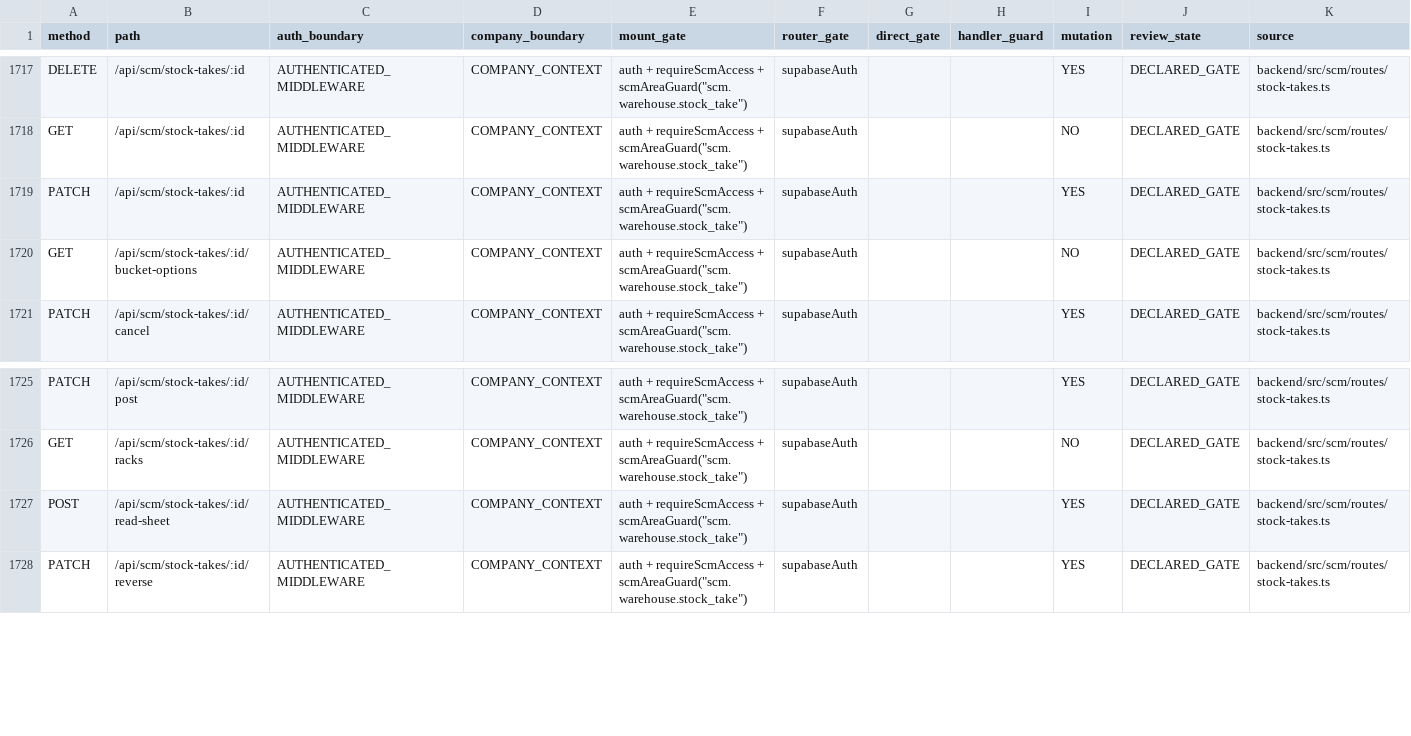
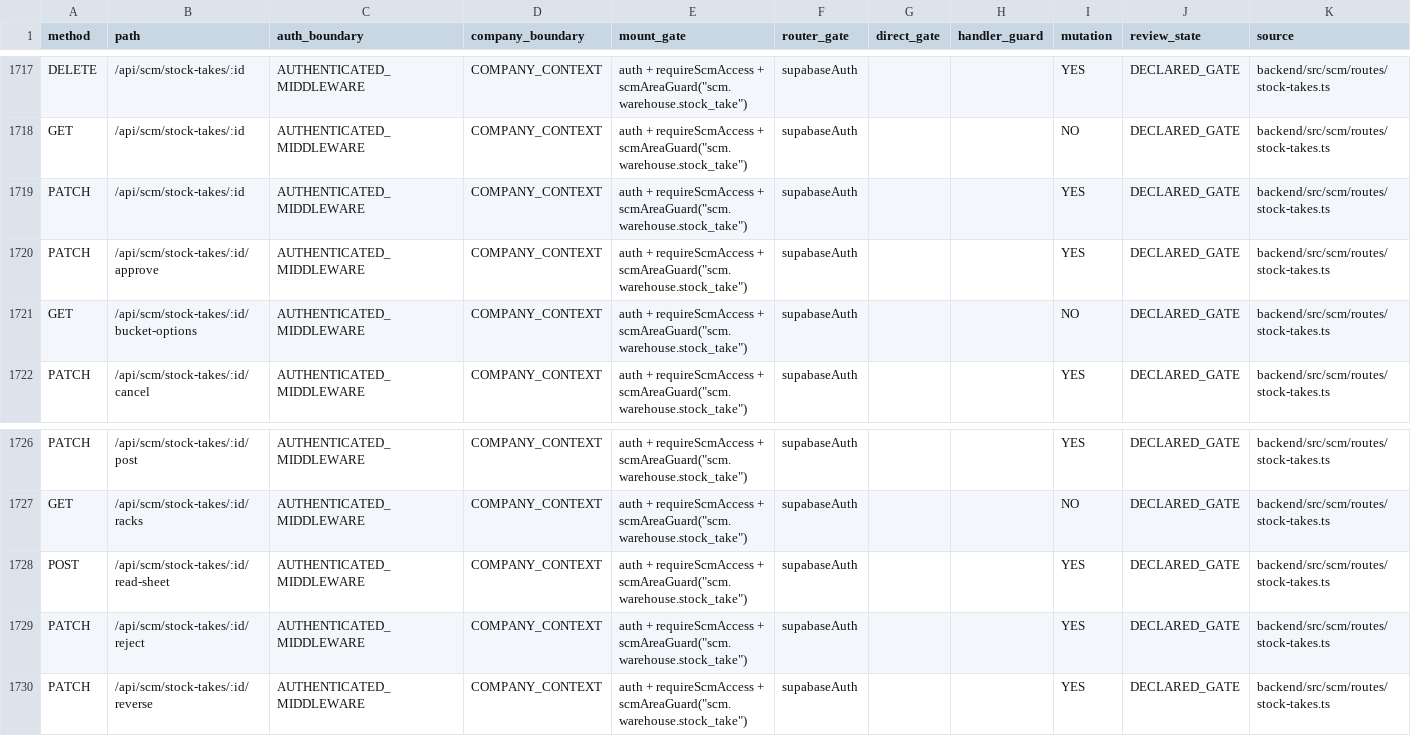
Before and after one commit to Houzs-Century/Houzs-ERP, a CSV file: docs/generated/route-capability-matrix.csv, drawn as a sheet; only a part is shown, gaps mark what is left out.

```diff
--- a/docs/generated/route-capability-matrix.csv
+++ b/docs/generated/route-capability-matrix.csv
@@ -1719,2 +1719,3 @@ GET,/api/scm/stock-takes/:id,AUTHENTICATED_MIDDLEWARE,COMPANY_CONTEXT,"auth + re
 PATCH,/api/scm/stock-takes/:id,AUTHENTICATED_MIDDLEWARE,COMPANY_CONTEXT,"auth + requireScmAccess + scmAreaGuard(""scm.warehouse.stock_take"")",supabaseAuth,,,YES,DECLARED_GATE,backend/src/scm/routes/stock-takes.ts
+PATCH,/api/scm/stock-takes/:id/approve,AUTHENTICATED_MIDDLEWARE,COMPANY_CONTEXT,"auth + requireScmAccess + scmAreaGuard(""scm.warehouse.stock_take"")",supabaseAuth,,,YES,DECLARED_GATE,backend/src/scm/routes/stock-takes.ts
 GET,/api/scm/stock-takes/:id/bucket-options,AUTHENTICATED_MIDDLEWARE,COMPANY_CONTEXT,"auth + requireScmAccess + scmAreaGuard(""scm.warehouse.stock_take"")",supabaseAuth,,,NO,DECLARED_GATE,backend/src/scm/routes/stock-takes.ts
@@ -1727,2 +1728,3 @@ GET,/api/scm/stock-takes/:id/racks,AUTHENTICATED_MIDDLEWARE,COMPANY_CONTEXT,"aut
 POST,/api/scm/stock-takes/:id/read-sheet,AUTHENTICATED_MIDDLEWARE,COMPANY_CONTEXT,"auth + requireScmAccess + scmAreaGuard(""scm.warehouse.stock_take"")",supabaseAuth,,,YES,DECLARED_GATE,backend/src/scm/routes/stock-takes.ts
+PATCH,/api/scm/stock-takes/:id/reject,AUTHENTICATED_MIDDLEWARE,COMPANY_CONTEXT,"auth + requireScmAccess + scmAreaGuard(""scm.warehouse.stock_take"")",supabaseAuth,,,YES,DECLARED_GATE,backend/src/scm/routes/stock-takes.ts
 PATCH,/api/scm/stock-takes/:id/reverse,AUTHENTICATED_MIDDLEWARE,COMPANY_CONTEXT,"auth + requireScmAccess + scmAreaGuard(""scm.warehouse.stock_take"")",supabaseAuth,,,YES,DECLARED_GATE,backend/src/scm/routes/stock-takes.ts
```
Also changed, not shown: 12 other files.
